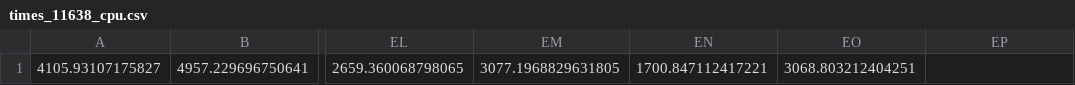
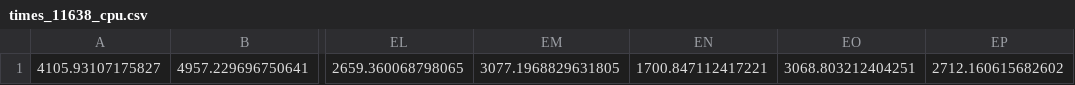
Before and after one commit to giordanoDaloisio/CodeXGLUE, a CSV file: Code-Text/code-to-text/code/model_distilbert/java/times/times_11638_cpu.csv, drawn as a sheet; only a part is shown, gaps mark what is left out; the diff names each change by its address in the sheet, - before the commit and + after, or states it on an @@ line.

```diff
--- a/Code-Text/code-to-text/code/model_distilbert/java/times/times_11638_cpu.csv
+++ b/Code-Text/code-to-text/code/model_distilbert/java/times/times_11638_cpu.csv
-EP1: (empty)
+EP1: 2712.160615682602
```
Also changed, not shown: Code-Text/code-to-text/code/model/java/times/times_11637_cpu.csv, Code-Text/code-to-text/code/model/java/times/times_12042_cuda.csv, 46 other files.
